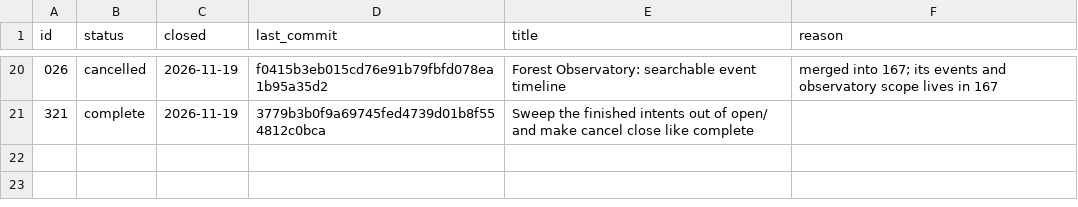
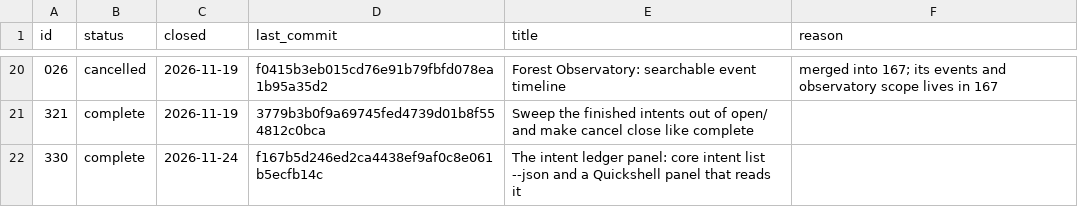
Before and after one commit to WidkidoneR2/0-Core, a TSV file: zero/intents/closed.tsv, drawn as a sheet; only a part is shown, gaps mark what is left out.

Commit message:
INT-330: complete; core 5.3.0; removed zero/intents/open/330-intent-ledger-panel.md
Intent: INT-330
Seal: 2adb246f9e419e29
Release: core 5.3.0

```diff
--- a/zero/intents/closed.tsv
+++ b/zero/intents/closed.tsv
@@ -21 +21,2 @@ id	status	closed	last_commit	title	reason
 321	complete	2026-11-19	3779b3b0f9a69745fed4739d01b8f554812c0bca	Sweep the finished intents out of open/ and make cancel close like complete
+330	complete	2026-11-24	f167b5d246ed2ca4438ef9af0c8e061b5ecfb14c	The intent ledger panel: core intent list --json and a Quickshell panel that reads it
```
Also changed, not shown: 5 other files.
